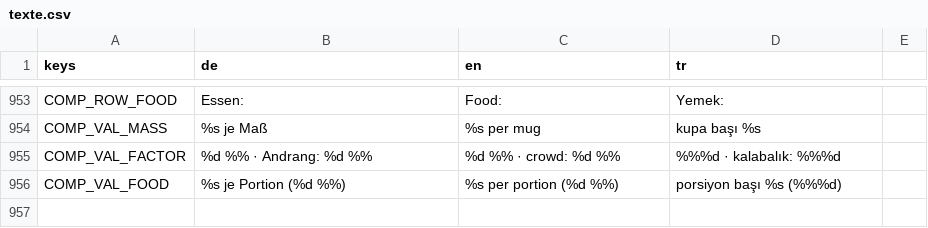
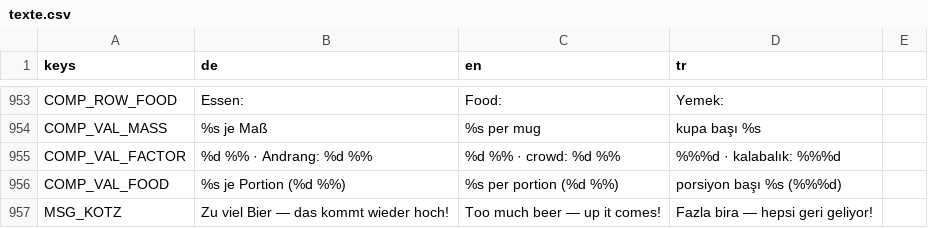
Before and after one commit to sysexperts/oktoberfest, a CSV file: locale/texte.csv, drawn as a sheet; only a part is shown, gaps mark what is left out.

```diff
--- a/locale/texte.csv
+++ b/locale/texte.csv
@@ -1007 +1007,2 @@ COMP_VAL_FACTOR,%d %% · Andrang: %d %%,%d %% · crowd: %d %%,%%%d · kalabalık
 COMP_VAL_FOOD,%s je Portion (%d %%),%s per portion (%d %%),porsiyon başı %s (%%%d)
+MSG_KOTZ,Zu viel Bier — das kommt wieder hoch!,Too much beer — up it comes!,Fazla bira — hepsi geri geliyor!
```
Also changed, not shown: 7 other files.
